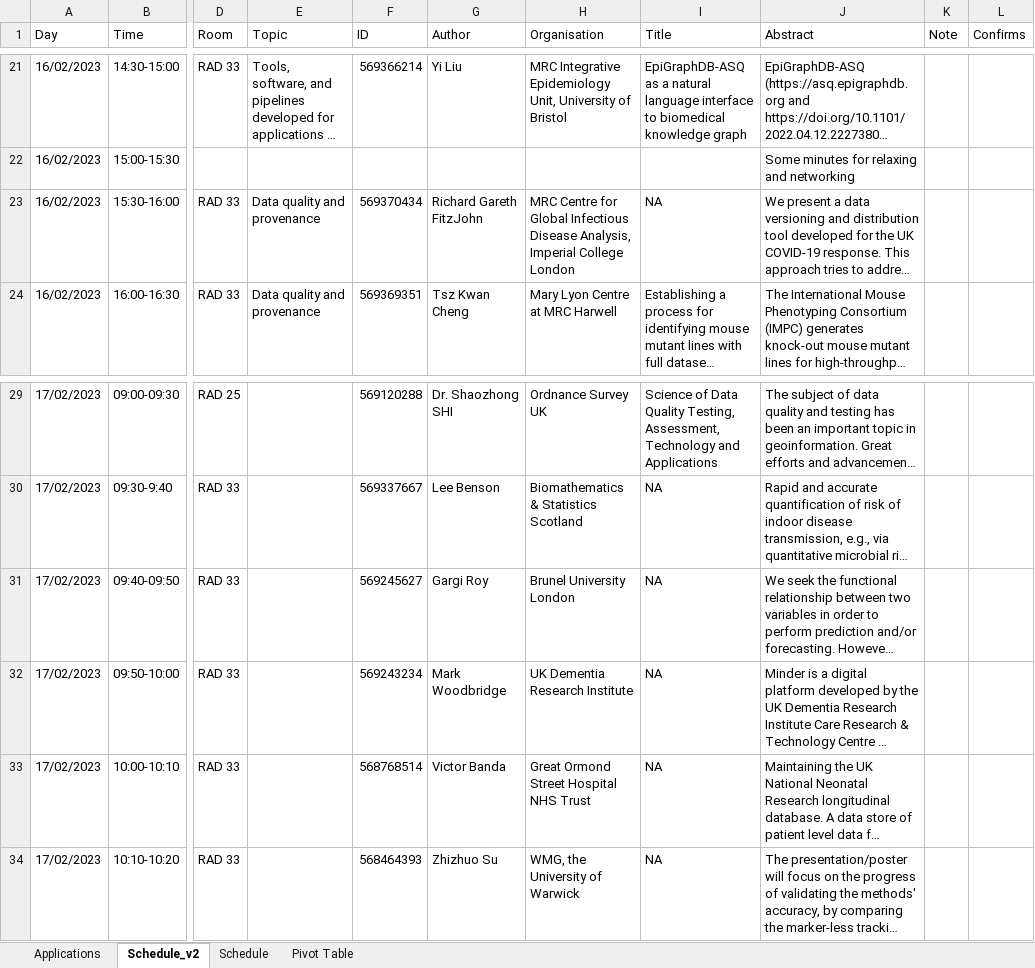
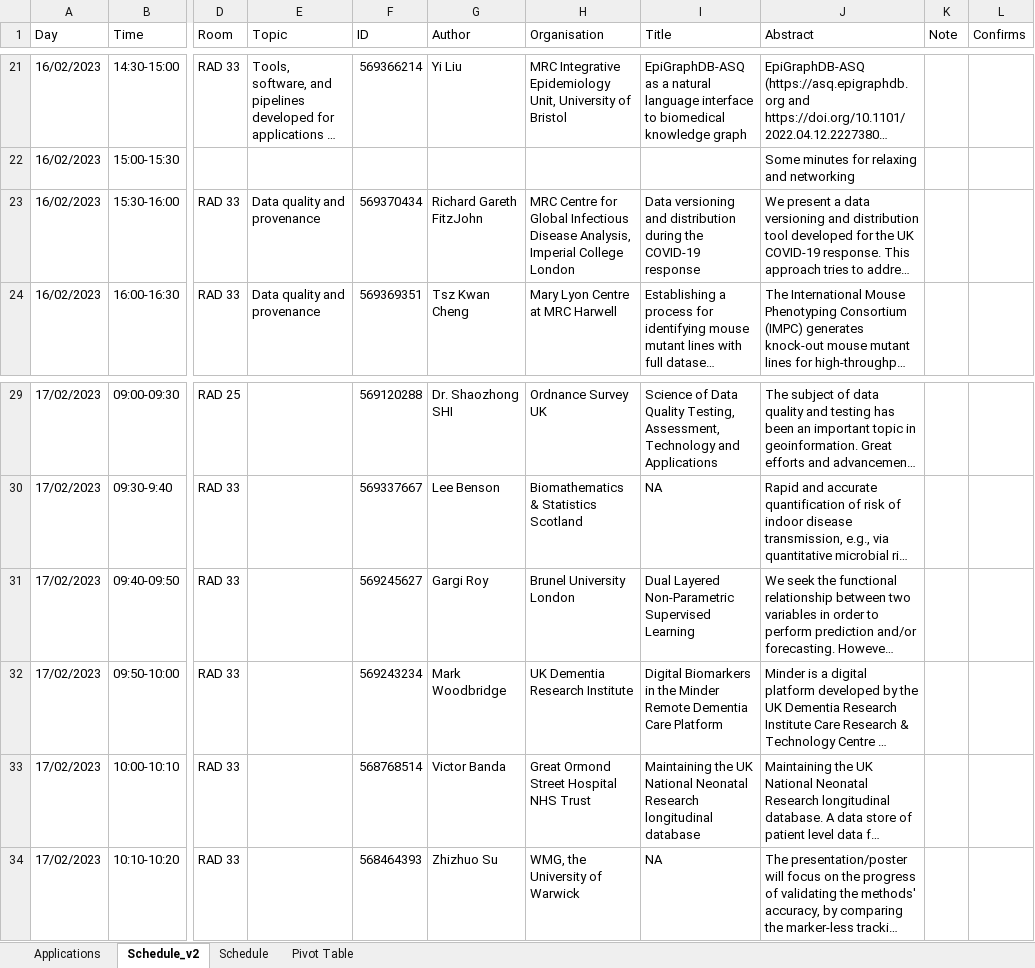
Before and after one commit to ccamara/data_ai_schedule, an Excel workbook: data/RSE Workshop Applications V2 RS.xlsx, sheet Schedule_v2, drawn as a sheet; only a part is shown, gaps mark what is left out; long unchanged cells end in …; values as stored, in another font and other column widths than the file's, no borders; the diff names each change by its address in the sheet, - before the commit and + after, or states it on an @@ line.

Commit message:
Update sessions' titles

```diff
--- a/data/RSE Workshop Applications V2 RS.xlsx (sheet Schedule_v2)
+++ b/data/RSE Workshop Applications V2 RS.xlsx (sheet Schedule_v2)
-I23 (Title): NA
+I23 (Title): Data versioning and distribution during the COVID-19 response
-I31 (Title): NA
+I31 (Title): Dual Layered Non-Parametric Supervised Learning
-I32 (Title): NA
+I32 (Title): Digital Biomarkers in the Minder Remote Dementia Care Platform
-I33 (Title): NA
+I33 (Title): Maintaining the UK National Neonatal Research longitudinal database
```
Also changed, not shown: 1 other file.
